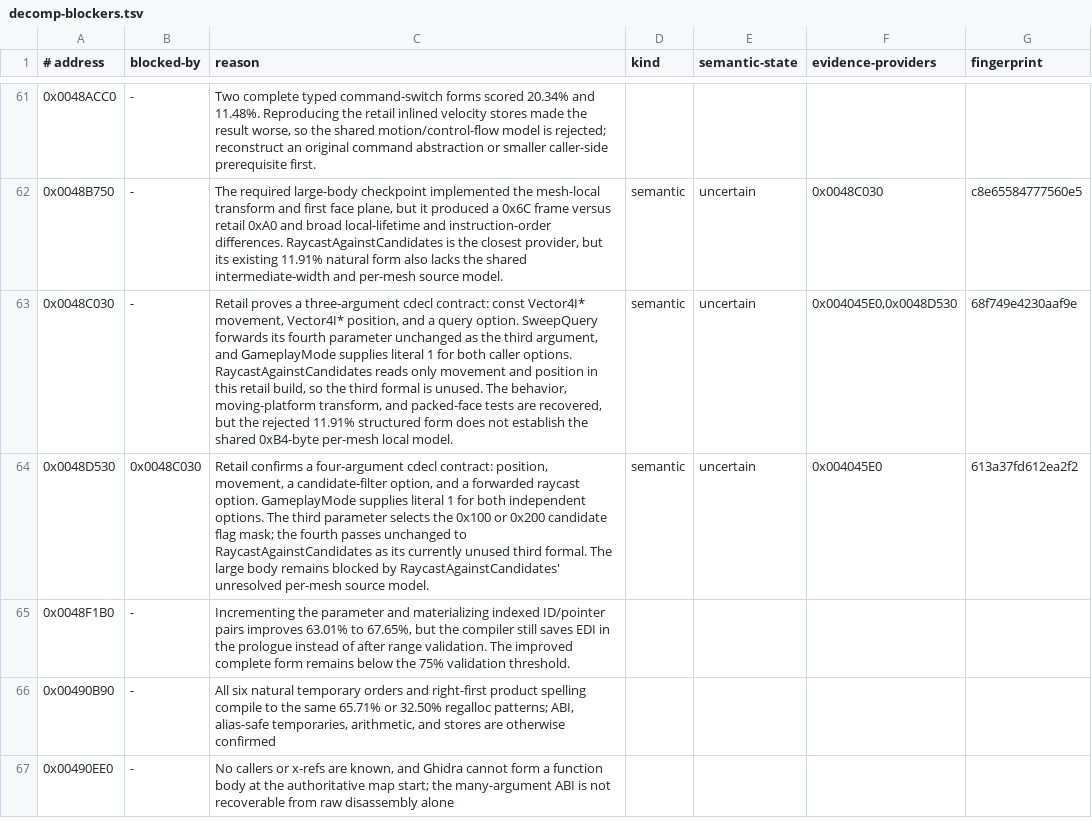
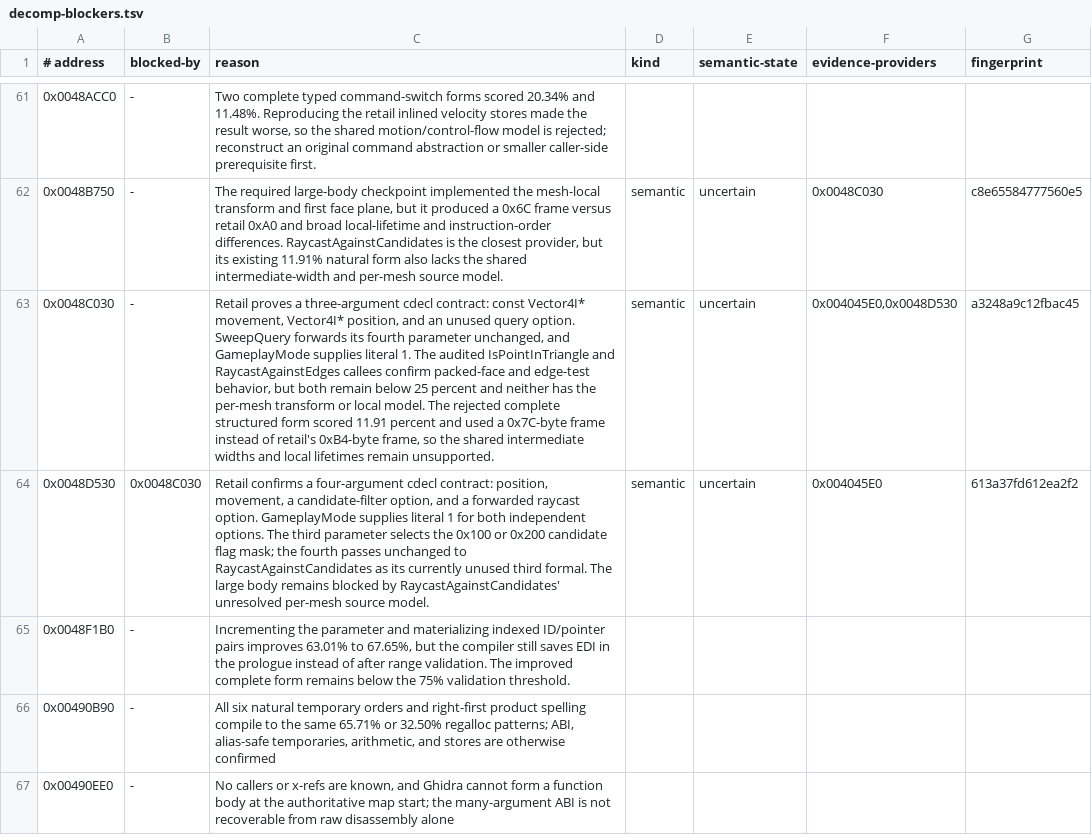
Before and after one commit to Skelp/toy2-decomp, a TSV file: tools/Resources/decomp-blockers.tsv, drawn as a sheet; only a part is shown, gaps mark what is left out; the diff names each change by its address in the sheet, - before the commit and + after, or states it on an @@ line.

Commit message:
Refresh raycast candidate blocker evidence

```diff
--- a/tools/Resources/decomp-blockers.tsv
+++ b/tools/Resources/decomp-blockers.tsv
-C63 (reason): …position, and a query option. SweepQuery forwards its fourth parameter unchanged as the third argument, and GameplayMode supplies literal 1 for both caller options. RaycastAgainstCandidates reads only movement and position in this retail build, so the third formal is unused. The behavior, moving-platform transform, and packed-face tests are recovered, but the rejected 11.91% structured form does not establish the shared 0xB4-byte per-mesh local model.
+C63 (reason): …position, and an unused query option. SweepQuery forwards its fourth parameter unchanged, and GameplayMode supplies literal 1. The audited IsPointInTriangle and RaycastAgainstEdges callees confirm packed-face and edge-test behavior, but both remain below 25 percent and neither has the per-mesh transform or local model. The rejected complete structured form scored 11.91 percent and used a 0x7C-byte frame instead of retail's 0xB4-byte frame, so the shared intermediate widths and local lifetimes remain unsupported.
-G63 (fingerprint): 68f749e4230aaf9e
+G63 (fingerprint): a3248a9c12fbac45
```
